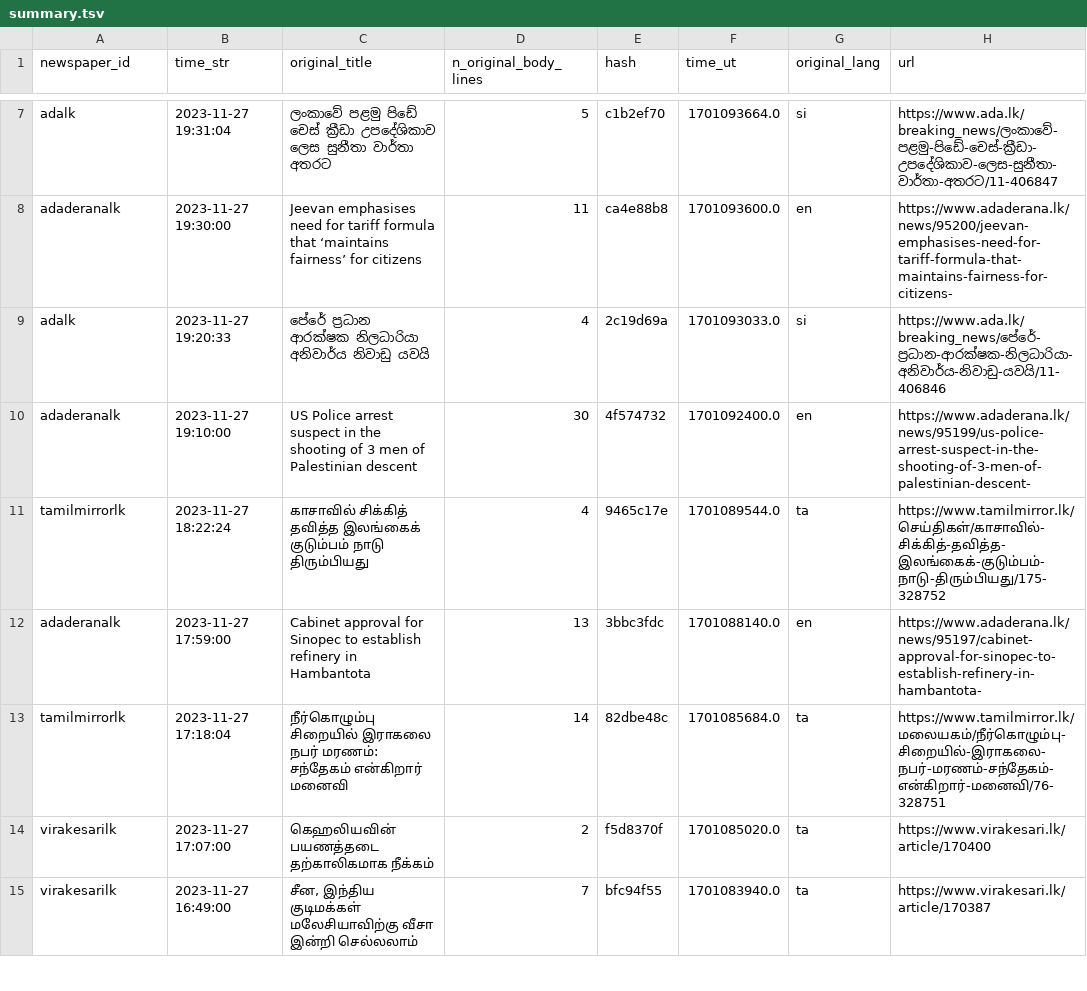
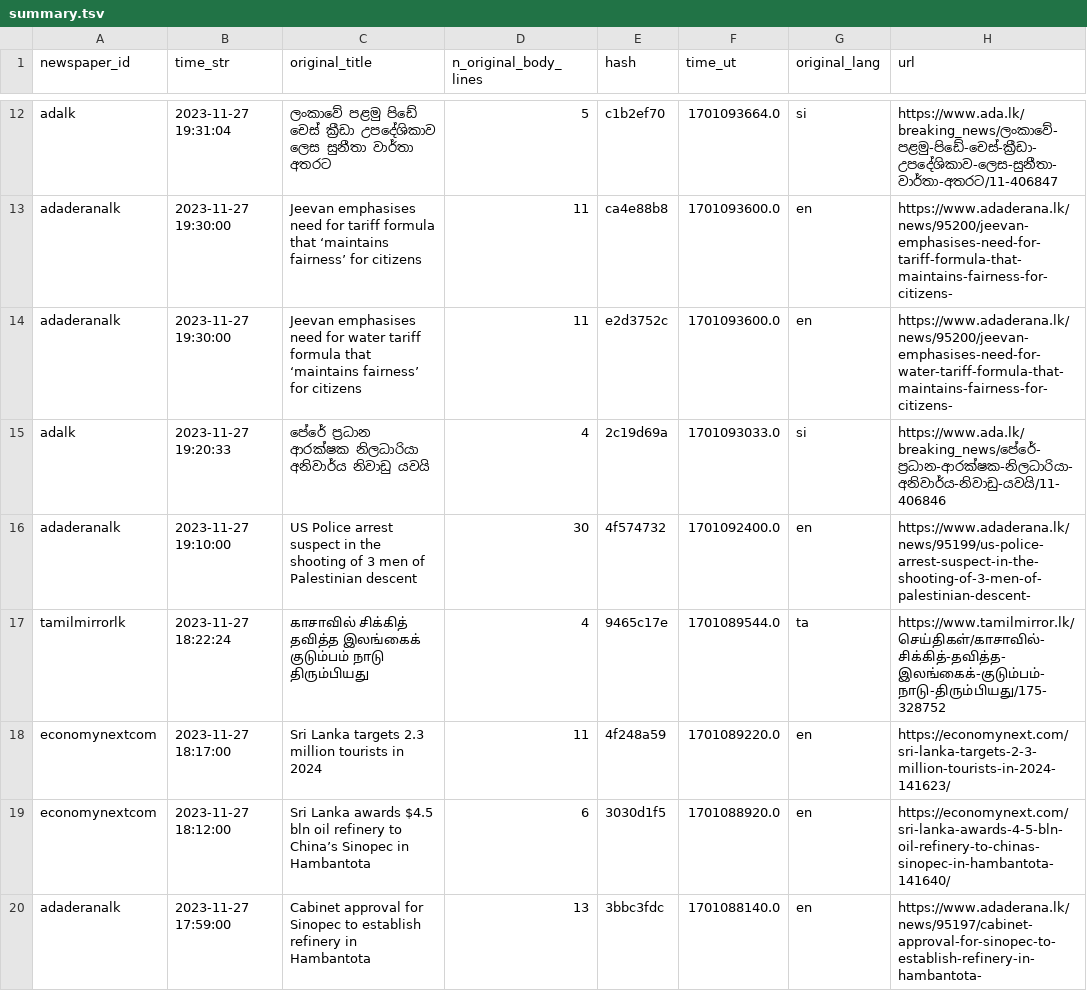
Before and after one commit to nuuuwan/news_lk3_data, a TSV file: reports/summary.tsv, drawn as a sheet; only a part is shown, gaps mark what is left out; the shorter side is filled out with more unchanged rows; the diff covers the shown part only; the diff names each change by its address in the sheet, - before the commit and + after, or states it on an @@ line.

Commit message:
Uploaded reports

```diff
--- a/reports/summary.tsv
+++ b/reports/summary.tsv
+row 14: adaderanalk | 2023-11-27 19:30:00 | Jeevan emphasises need for water tariff formula that ‘maintains fairness’ for citizens | 11 | e2d3752c | 1701093600.0 | en | https://www.adaderana.lk/news/95200/jeevan-emphasises-need-for-water-tariff-formula-that-maintains-fairness-for-citizens-
+row 18: economynextcom | 2023-11-27 18:17:00 | Sri Lanka targets 2.3 million tourists in 2024 | 11 | 4f248a59 | 1701089220.0 | en | https://economynext.com/sri-lanka-targets-2-3-million-tourists-in-2024-141623/
+row 19: economynextcom | 2023-11-27 18:12:00 | Sri Lanka awards $4.5 bln oil refinery to China’s Sinopec in Hambantota | 6 | 3030d1f5 | 1701088920.0 | en | https://economynext.com/sri-lanka-awards-4-5-bln-oil-refinery-to-chinas-sinopec-in-hambantota-141640/
```
Also changed, not shown: 14 added rows and 19 edited cells elsewhere in this file, 1 other file.
